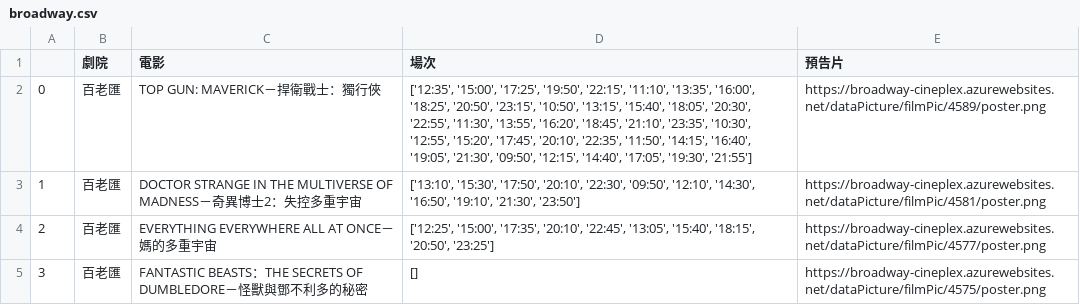
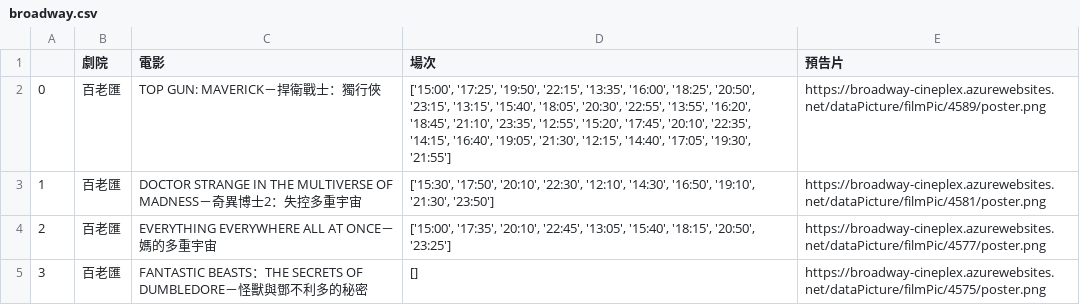
Before and after one commit to sisyphoscar/PBC_Final_Project, a CSV file: Broadway Time Info/broadway.csv, drawn as a sheet.

```diff
--- a/Broadway Time Info/broadway.csv
+++ b/Broadway Time Info/broadway.csv
@@ -1,5 +1,5 @@
 ,劇院,電影,場次,預告片
-0,百老匯,TOP GUN: MAVERICK－捍衛戰士：獨行俠,"['12:35', '15:00', '17:25', '19:50', '22:15', '11:10', '13:35', '16:00', '18:25', '20:50', '23:15', '10:50', '13:15', '15:40', '18:05', '20:30', '22:55', '11:30', '13:55', '16:20', '18:45', '21:10', '23:35', '10:30', '12:55', '15:20', '17:45', '20:10', '22:35', '11:50', '14:15', '16:40', '19:05', '21:30', '09:50', '12:15', '14:40', '17:05', '19:30', '21:55']",https://broadway-cineplex.azurewebsites.net/dataPicture/filmPic/4589/poster.png
-1,百老匯,DOCTOR STRANGE IN THE MULTIVERSE OF MADNESS－奇異博士2：失控多重宇宙,"['13:10', '15:30', '17:50', '20:10', '22:30', '09:50', '12:10', '14:30', '16:50', '19:10', '21:30', '23:50']",https://broadway-cineplex.azurewebsites.net/dataPicture/filmPic/4581/poster.png
-2,百老匯,EVERYTHING EVERYWHERE ALL AT ONCE－媽的多重宇宙,"['12:25', '15:00', '17:35', '20:10', '22:45', '13:05', '15:40', '18:15', '20:50', '23:25']",https://broadway-cineplex.azurewebsites.net/dataPicture/filmPic/4577/poster.png
+0,百老匯,TOP GUN: MAVERICK－捍衛戰士：獨行俠,"['15:00', '17:25', '19:50', '22:15', '13:35', '16:00', '18:25', '20:50', '23:15', '13:15', '15:40', '18:05', '20:30', '22:55', '13:55', '16:20', '18:45', '21:10', '23:35', '12:55', '15:20', '17:45', '20:10', '22:35', '14:15', '16:40', '19:05', '21:30', '12:15', '14:40', '17:05', '19:30', '21:55']",https://broadway-cineplex.azurewebsites.net/dataPicture/filmPic/4589/poster.png
+1,百老匯,DOCTOR STRANGE IN THE MULTIVERSE OF MADNESS－奇異博士2：失控多重宇宙,"['15:30', '17:50', '20:10', '22:30', '12:10', '14:30', '16:50', '19:10', '21:30', '23:50']",https://broadway-cineplex.azurewebsites.net/dataPicture/filmPic/4581/poster.png
+2,百老匯,EVERYTHING EVERYWHERE ALL AT ONCE－媽的多重宇宙,"['15:00', '17:35', '20:10', '22:45', '13:05', '15:40', '18:15', '20:50', '23:25']",https://broadway-cineplex.azurewebsites.net/dataPicture/filmPic/4577/poster.png
 3,百老匯,FANTASTIC BEASTS：THE SECRETS OF DUMBLEDORE－怪獸與鄧不利多的秘密,[],https://broadway-cineplex.azurewebsites.net/dataPicture/filmPic/4575/poster.png
```
Also changed, not shown: 1 other file.
